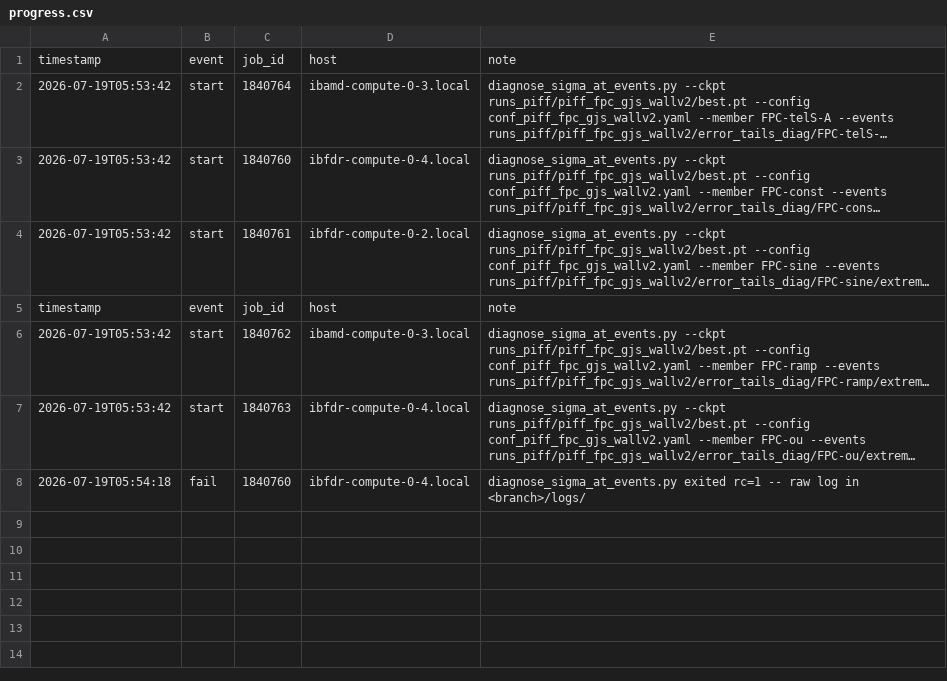
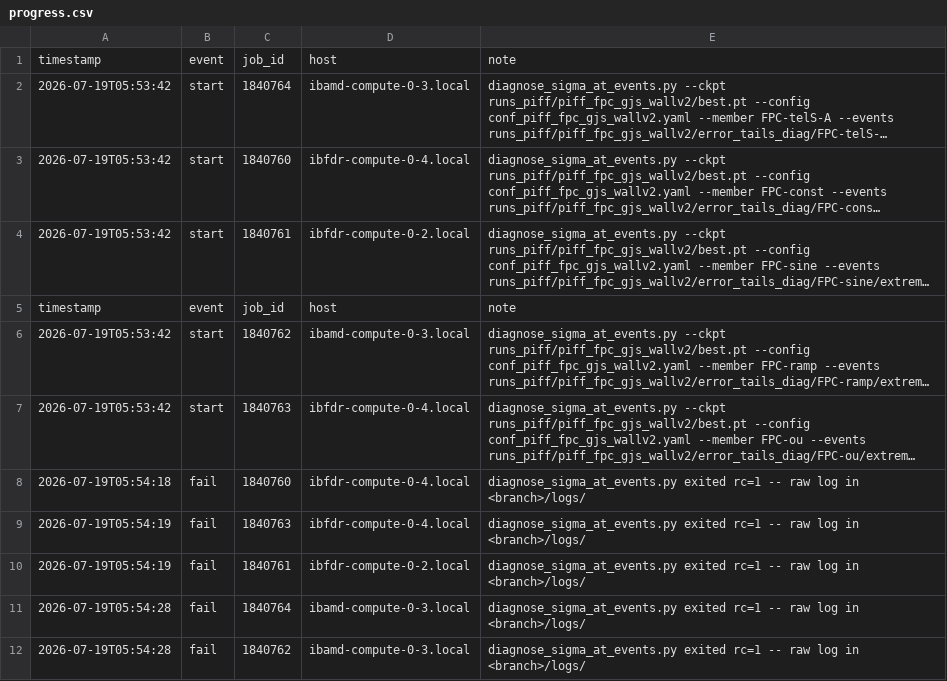
Before and after one commit to sanaamouzahir/qg-closure, a CSV file: reports/sigma_events_wallv2_fpc/progress.csv, drawn as a sheet; long unchanged cells end in ….

Commit message:
[cluster][digest] sigma_events_wallv2_fpc fail (1840763)

```diff
--- a/reports/sigma_events_wallv2_fpc/progress.csv
+++ b/reports/sigma_events_wallv2_fpc/progress.csv
@@ -8 +8,5 @@ timestamp,event,job_id,host,note
 2026-07-19T05:54:18,fail,1840760,ibfdr-compute-0-4.local,diagnose_sigma_at_events.py exited rc=1 -- raw log in <branch>/logs/
+2026-07-19T05:54:19,fail,1840763,ibfdr-compute-0-4.local,diagnose_sigma_at_events.py exited rc=1 -- raw log in <branch>/logs/
+2026-07-19T05:54:19,fail,1840761,ibfdr-compute-0-2.local,diagnose_sigma_at_events.py exited rc=1 -- raw log in <branch>/logs/
+2026-07-19T05:54:28,fail,1840764,ibamd-compute-0-3.local,diagnose_sigma_at_events.py exited rc=1 -- raw log in <branch>/logs/
+2026-07-19T05:54:28,fail,1840762,ibamd-compute-0-3.local,diagnose_sigma_at_events.py exited rc=1 -- raw log in <branch>/logs/
```
Also changed, not shown: 1 other file.
